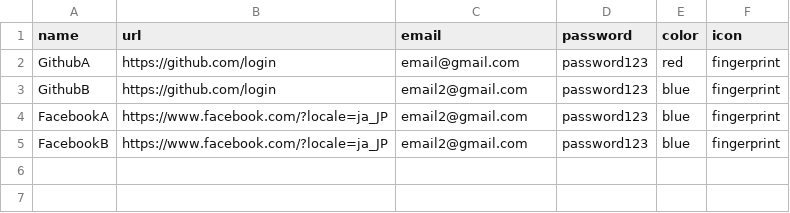
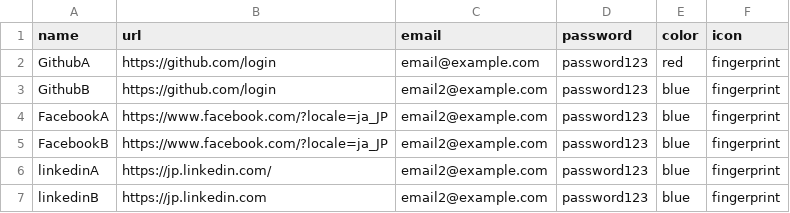
Before and after one commit to Yuuki77/multi-container-account-manager, a CSV file: sample.csv, drawn as a sheet.

```diff
--- a/sample.csv
+++ b/sample.csv
@@ -1,5 +1,7 @@
 name,url,email,password,color,icon
-GithubA,https://github.com/login,email@gmail.com,password123,red,fingerprint
-GithubB,https://github.com/login,email2@gmail.com,password123,blue,fingerprint
-FacebookA,https://www.facebook.com/?locale=ja_JP,email2@gmail.com,password123,blue,fingerprint
-FacebookB,https://www.facebook.com/?locale=ja_JP,email2@gmail.com,password123,blue,fingerprint
+GithubA,https://github.com/login,email@example.com,password123,red,fingerprint
+GithubB,https://github.com/login,email2@example.com,password123,blue,fingerprint
+FacebookA,https://www.facebook.com/?locale=ja_JP,email2@example.com,password123,blue,fingerprint
+FacebookB,https://www.facebook.com/?locale=ja_JP,email2@example.com,password123,blue,fingerprint
+linkedinA,https://jp.linkedin.com/,email2@example.com,password123,blue,fingerprint
+linkedinB,https://jp.linkedin.com,email2@example.com,password123,blue,fingerprint
```
Also changed, not shown: 4 other files.
